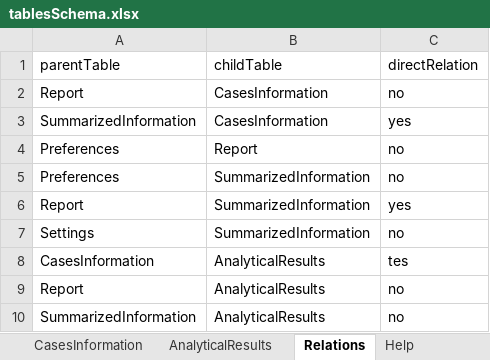
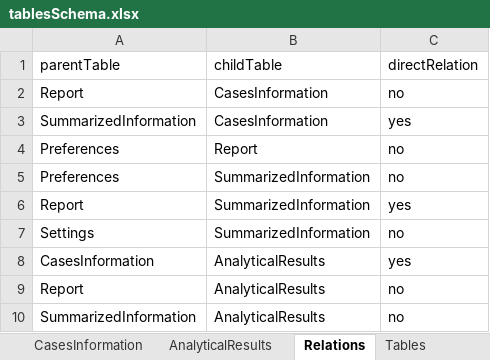
Before and after one commit to openefsa/tse-data-reporting-tool, an Excel workbook: config/tablesSchema.xlsx, sheet Relations, drawn as a sheet; values as stored, in another font and other column widths than the file's, no borders; table styles not drawn; the diff names each change by its address in the sheet, - before the commit and + after, or states it on an @@ line.

```diff
--- a/config/tablesSchema.xlsx (sheet Relations)
+++ b/config/tablesSchema.xlsx (sheet Relations)
-sheet tab: Help
+sheet tab: Tables
-C8 (directRelation): tes
+C8 (directRelation): yes
```
Also changed, not shown: sheet Tables, sheet AnalyticalResults, other sheet tabs, 39 other files.
